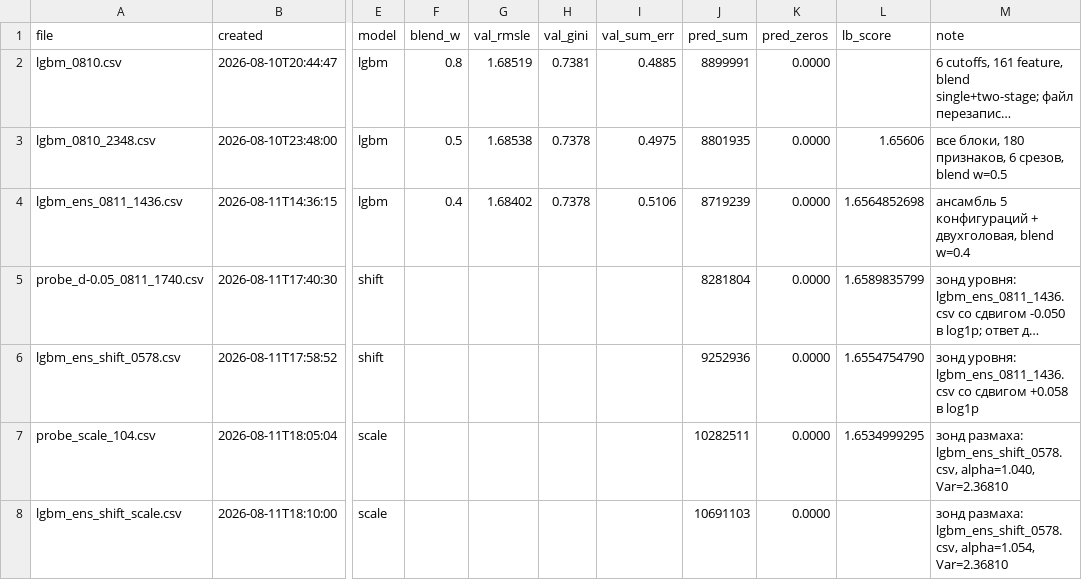
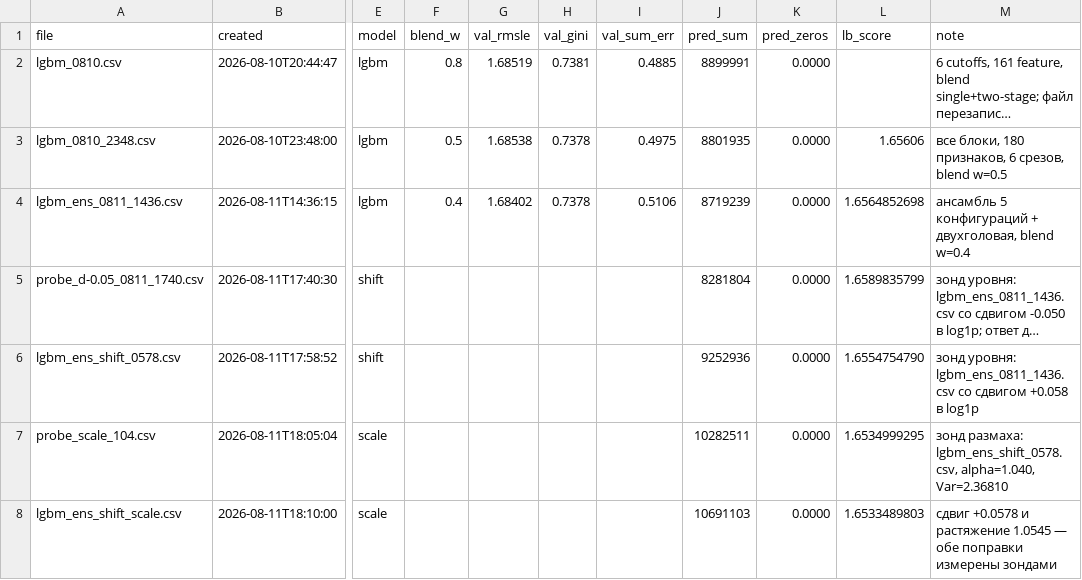
Before and after one commit to imaO0O/ozon-ml-champ, a CSV file: submissions/log.csv, drawn as a sheet; only a part is shown, gaps mark what is left out; long unchanged cells end in …; the diff names each change by its address in the sheet, - before the commit and + after, or states it on an @@ line.

```diff
--- a/submissions/log.csv
+++ b/submissions/log.csv
-L8 (lb_score): (empty)
+L8 (lb_score): 1.6533489803
-M8 (note): зонд размаха: lgbm_ens_shift_0578.csv, alpha=1.054, Var=2.36810
+M8 (note): сдвиг +0.0578 и растяжение 1.0545 — обе поправки измерены зондами
```
Also changed, not shown: 2 other files.
